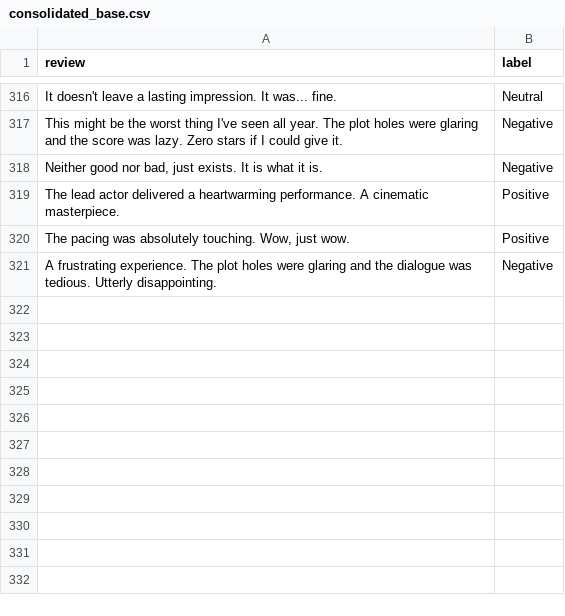
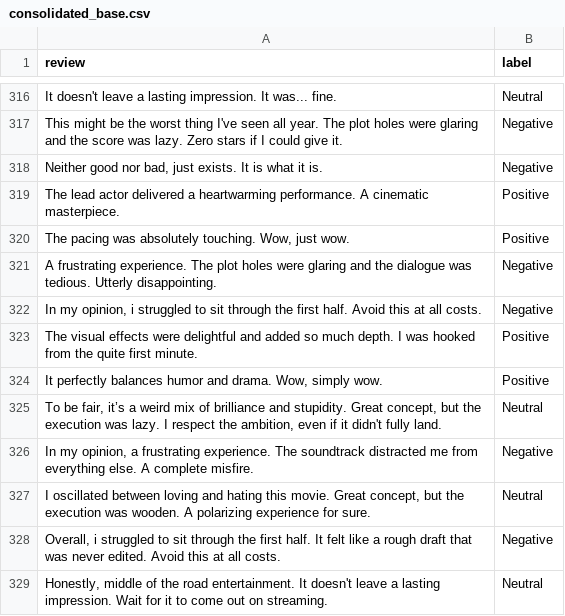
Before and after one commit to yuvraj-rathod-1202/sttai_assignments, a CSV file: assignment3/data/consolidated_base.csv, drawn as a sheet; only a part is shown, gaps mark what is left out; the diff names each change by its address in the sheet, - before the commit and + after, or states it on an @@ line.

Commit message:
replace llm labels file

```diff
--- a/assignment3/data/consolidated_base.csv
+++ b/assignment3/data/consolidated_base.csv
+row 322: In my opinion, i struggled to sit through the first half. Avoid this at all costs. | Negative
+row 323: The visual effects were delightful and added so much depth. I was hooked from the quite first minute. | Positive
+row 324: It perfectly balances humor and drama. Wow, simply wow. | Positive
+row 325: To be fair, it’s a weird mix of brilliance and stupidity. Great concept, but the execution was lazy. I respect the ambition, even if it didn't fully land. | Neutral
+row 326: In my opinion, a frustrating experience. The soundtrack distracted me from everything else. A complete misfire. | Negative
+row 327: I oscillated between loving and hating this movie. Great concept, but the execution was wooden. A polarizing experience for sure. | Neutral
+row 328: Overall, i struggled to sit through the first half. It felt like a rough draft that was never edited. Avoid this at all costs. | Negative
+row 329: Honestly, middle of the road entertainment. It doesn't leave a lasting impression. Wait for it to come out on streaming. | Neutral
```
Also changed, not shown: assignment3/data/llm_labels_150.csv, 2 other files.
